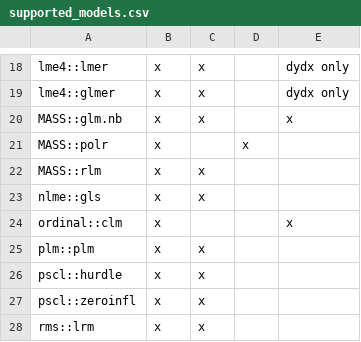
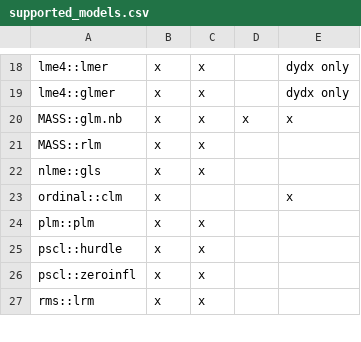
Before and after one commit to vincentarelbundock/marginaleffects, a CSV file: data-raw/supported_models.csv, drawn as a sheet; only a part is shown, gaps mark what is left out.

```diff
--- a/data-raw/supported_models.csv
+++ b/data-raw/supported_models.csv
@@ -19,4 +19,3 @@
 "lme4::glmer", "x" , "x" , , "dydx only"
-"MASS::glm.nb", "x" , "x", , "x"
-"MASS::polr", "x" , , "x" ,
+"MASS::glm.nb", "x" , "x", "x", "x"
 "MASS::rlm", "x" , "x" , ,
```
Also changed, not shown: 6 other files.
